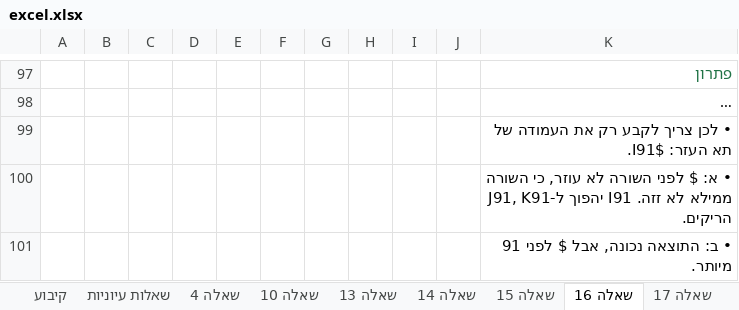
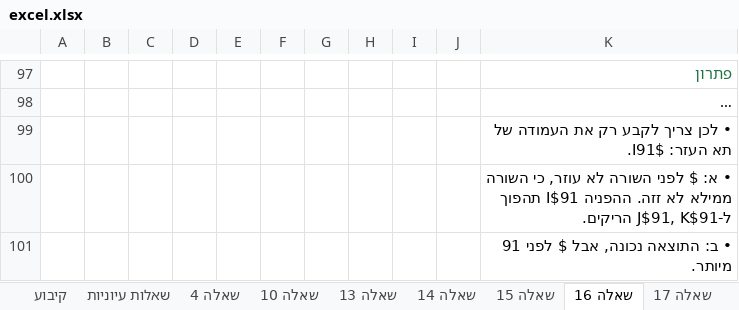
Before and after one commit to shaytsaban/computerized-business-analysis, an Excel workbook: lectures/lecture-2/excel.xlsx, sheet שאלה 16, drawn as a sheet; only a part is shown, gaps mark what is left out; long unchanged cells end in …; values as stored, in another font and other column widths than the file's, no borders; the diff covers the shown part only; the diff names each change by its address in the sheet, - before the commit and + after, or states it on an @@ line.

```diff
--- a/lectures/lecture-2/excel.xlsx (sheet שאלה 16)
+++ b/lectures/lecture-2/excel.xlsx (sheet שאלה 16)
-K100: …לא זזה. I91 יהפוך ל-J91, K91 הריקים.
+K100: …לא זזה. ההפניה I$91 תהפוך ל-J$91, K$91 הריקים.
```
Also changed, not shown: 1 edited cell elsewhere in this sheet, sheet חזרה על מפגש 1, sheet מושגים, sheet שאלות עיוניות, sheet קיבוע, sheet אחוזים תאריכים ושעות, sheet שאלה 13, 4 more sheets, 4 other files.
